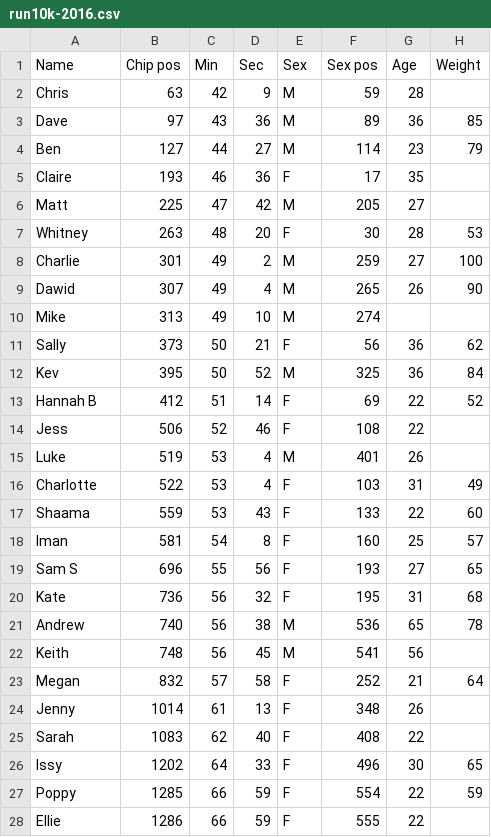
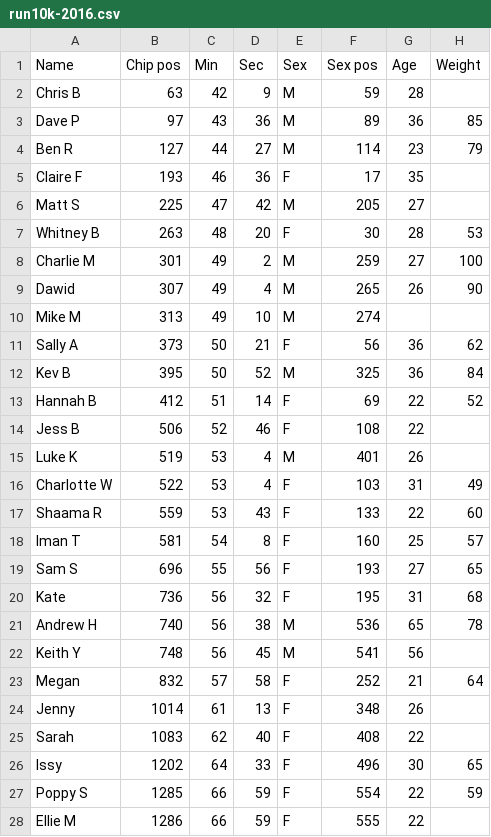
Before and after one commit to laszukdawid/laszukdawid.github.io, a CSV file: extras/run10k-2016.csv, drawn as a sheet.

```diff
--- a/extras/run10k-2016.csv
+++ b/extras/run10k-2016.csv
@@ -1,23 +1,23 @@
 Name,Chip pos,Min,Sec,Sex,Sex pos,Age,Weight
-Chris,63,42,9,M,59,28,
-Dave,97,43,36,M,89,36,85
-Ben,127,44,27,M,114,23,79
-Claire,193,46,36,F,17,35,
-Matt,225,47,42,M,205,27,
-Whitney,263,48,20,F,30,28,53
-Charlie,301,49,2,M,259,27,100
+Chris B,63,42,9,M,59,28,
+Dave P,97,43,36,M,89,36,85
+Ben R,127,44,27,M,114,23,79
+Claire F,193,46,36,F,17,35,
+Matt S,225,47,42,M,205,27,
+Whitney B,263,48,20,F,30,28,53
+Charlie M,301,49,2,M,259,27,100
 Dawid,307,49,4,M,265,26,90
-Mike,313,49,10,M,274,,
-Sally,373,50,21,F,56,36,62
-Kev,395,50,52,M,325,36,84
+Mike M,313,49,10,M,274,,
+Sally A,373,50,21,F,56,36,62
+Kev B,395,50,52,M,325,36,84
 Hannah B,412,51,14,F,69,22,52
-Jess,506,52,46,F,108,22,
-Luke,519,53,4,M,401,26,
-Charlotte,522,53,4,F,103,31,49
-Shaama,559,53,43,F,133,22,60
-Iman,581,54,8,F,160,25,57
+Jess B,506,52,46,F,108,22,
+Luke K,519,53,4,M,401,26,
+Charlotte W,522,53,4,F,103,31,49
+Shaama R,559,53,43,F,133,22,60
+Iman T,581,54,8,F,160,25,57
 Sam S,696,55,56,F,193,27,65
 Kate,736,56,32,F,195,31,68
-Andrew,740,56,38,M,536,65,78
-Keith,748,56,45,M,541,56,
+Andrew H,740,56,38,M,536,65,78
+Keith Y,748,56,45,M,541,56,
 Megan,832,57,58,F,252,21,64
@@ -26,3 +26,3 @@ Sarah,1083,62,40,F,408,22,
 Issy,1202,64,33,F,496,30,65
-Poppy,1285,66,59,F,554,22,59
-Ellie,1286,66,59,F,555,22,
+Poppy S,1285,66,59,F,554,22,59
+Ellie M,1286,66,59,F,555,22,
```
Also changed, not shown: extras/run10k-2015.csv, 4 other files.
